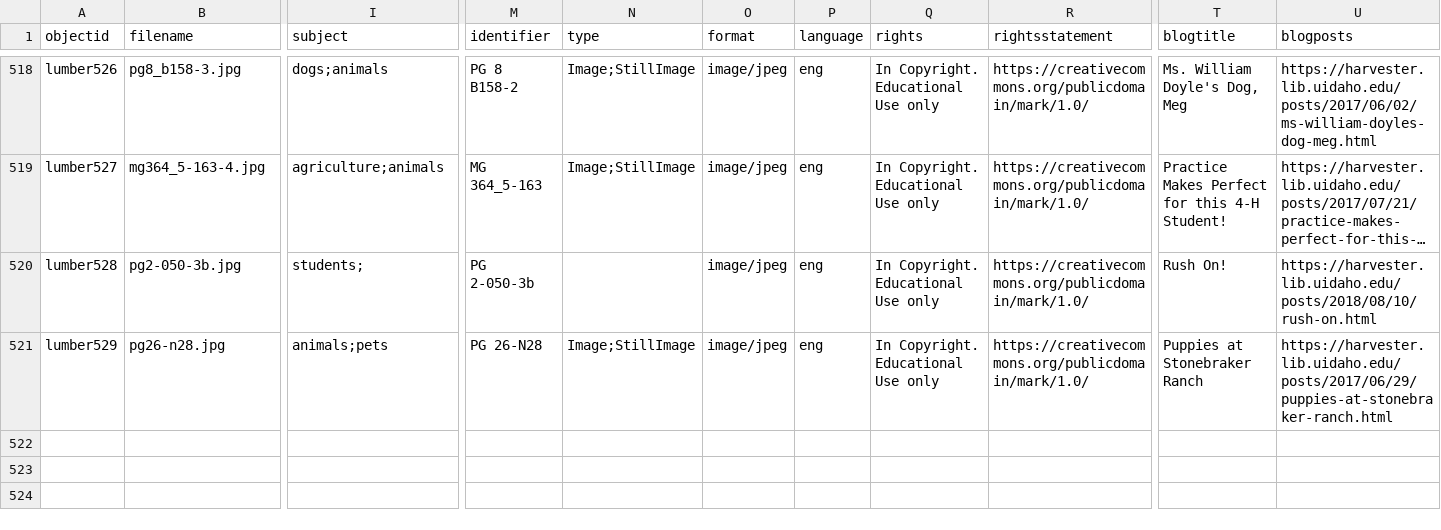
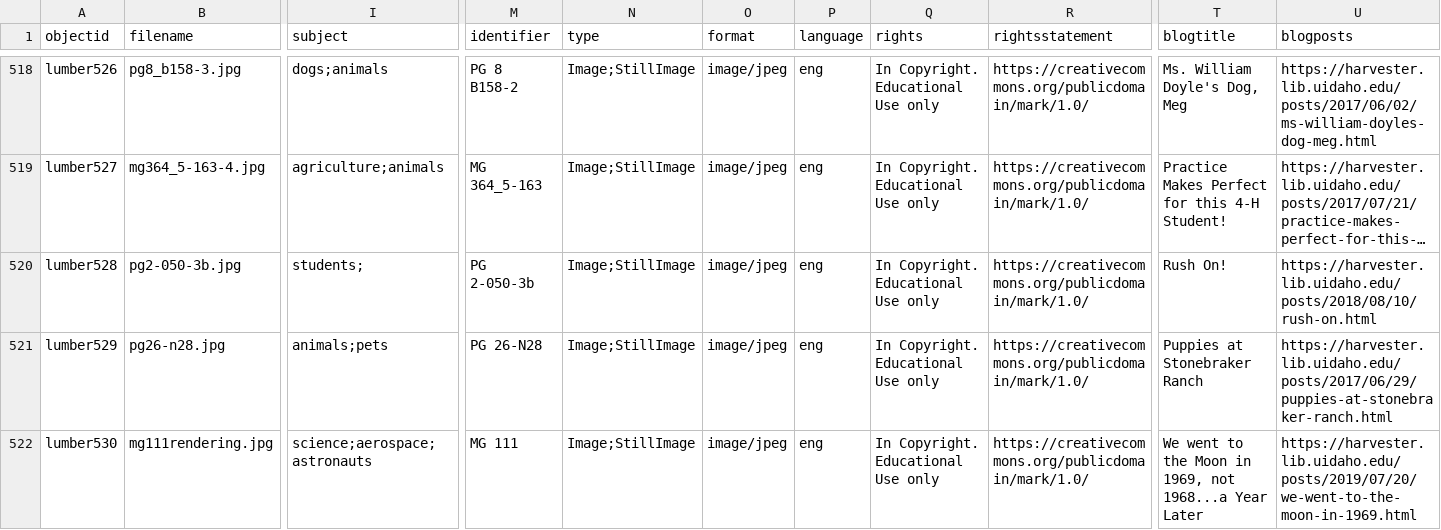
Before and after one commit to uidaholib/spec-lumber, a CSV file: _data/lumber.csv, drawn as a sheet; only a part is shown, gaps mark what is left out; long unchanged cells end in …; rows hold the shown columns only; the diff names each change by its address in the sheet, - before the commit and + after, or states it on an @@ line.

Commit message:
converted to md, added images to lumber collection

```diff
--- a/_data/lumber.csv
+++ b/_data/lumber.csv
-N520 (type): (empty)
+N520 (type): Image;StillImage
+row 522: lumber530 | mg111rendering.jpg | science;aerospace;astronauts | MG 111 | Image;StillImage | image/jpeg | eng | In Copyright. Educational Use only | https://creativecommons.org/publicdomain/mark/1.0/ | We went to the Moon in 1969, not 1968...a Year Later | https://harvester.lib.uidaho.edu/posts/2019/07/20/we-went-to-the-moon-in-1969.html
```
Also changed, not shown: 2 other files.
